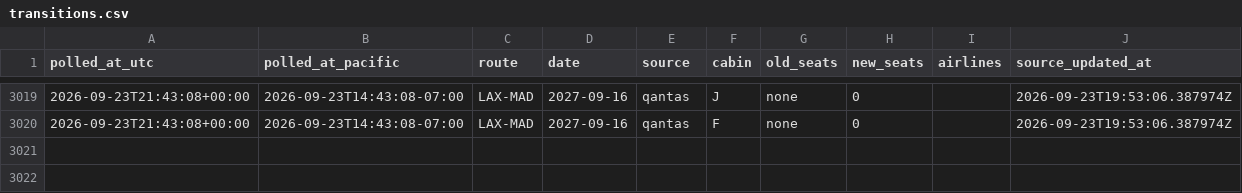
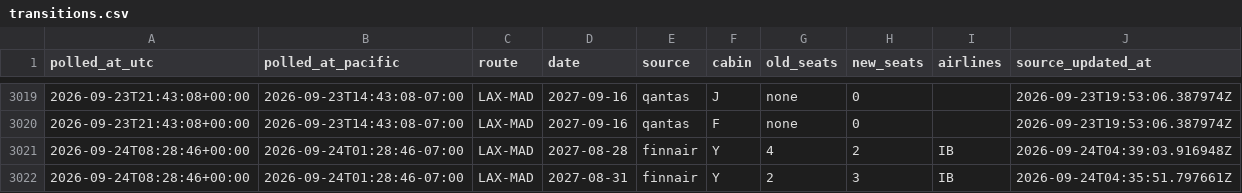
Before and after one commit to kanderson06/flight-award-tracker, a CSV file: transitions.csv, drawn as a sheet; only a part is shown, gaps mark what is left out; the diff names each change by its address in the sheet, - before the commit and + after, or states it on an @@ line.

```diff
--- a/transitions.csv
+++ b/transitions.csv
+row 3021: 2026-09-24T08:28:46+00:00 | 2026-09-24T01:28:46-07:00 | LAX-MAD | 2027-08-28 | finnair | Y | 4 | 2 | IB | 2026-09-24T04:39:03.916948Z
+row 3022: 2026-09-24T08:28:46+00:00 | 2026-09-24T01:28:46-07:00 | LAX-MAD | 2027-08-31 | finnair | Y | 2 | 3 | IB | 2026-09-24T04:35:51.797661Z
```
Also changed, not shown: 2 other files.
